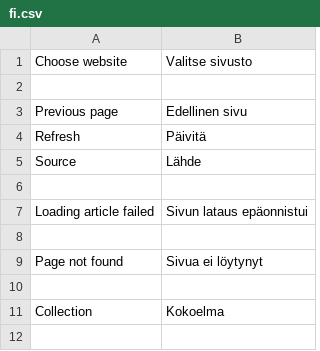
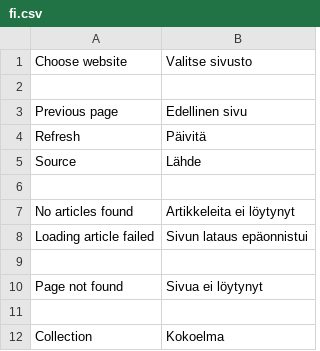
Before and after one commit to minhtuancn/LiteNews, a CSV file: locale/fi.csv, drawn as a sheet; only a part is shown; the shorter side is filled out with more unchanged rows.

```diff
--- a/locale/fi.csv
+++ b/locale/fi.csv
@@ -6,2 +6,3 @@
 
+"No articles found", "Artikkeleita ei löytynyt"
 "Loading article failed", "Sivun lataus epäonnistui"
```
Also changed, not shown: locale/en.csv, 23 other files.
